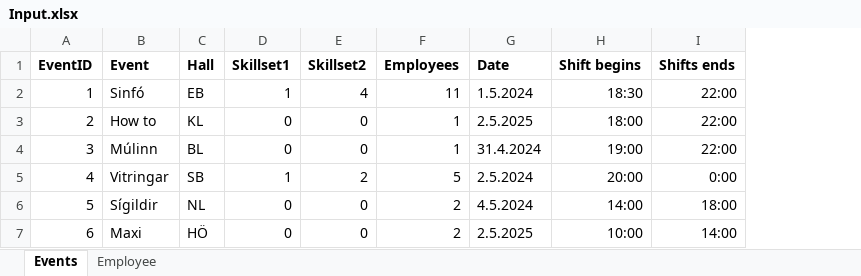
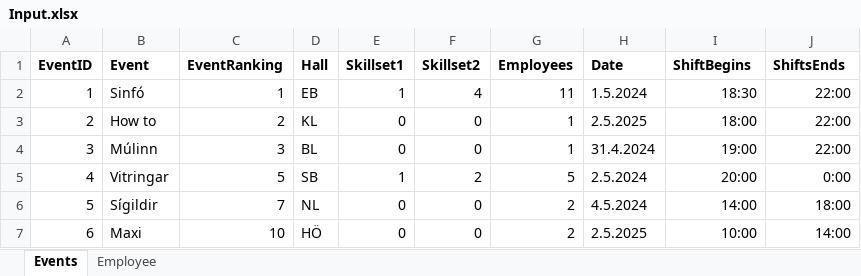
Before and after one commit to siljag23/Verkfraedi_X, an Excel workbook: Input.xlsx, sheet Events, drawn as a sheet; values as stored, in another font and other column widths than the file's, no borders; addresses are those after the commit; the diff names each change by its address in the sheet, - before the commit and + after, or states it on an @@ line.

Commit message:
Add files via upload

```diff
--- a/Input.xlsx (sheet Events)
+++ b/Input.xlsx (sheet Events)
+column C (EventRanking), rows 2-7: 1 | 2 | 3 | 5 | 7 | 10
-I1: Shift begins
+I1: ShiftBegins
-J1: Shifts ends
+J1: ShiftsEnds
```
